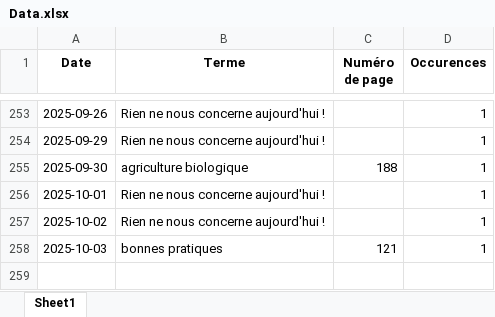
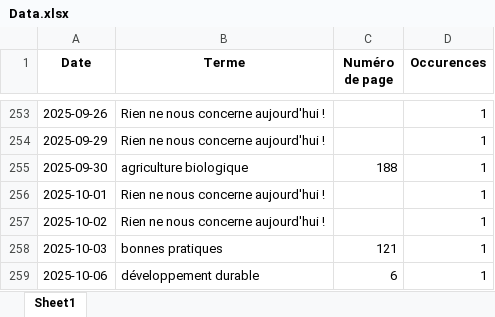
Before and after one commit to LlrdntCORDER/VeilleMoniteur, an Excel workbook: result/Data.xlsx, sheet Sheet1, drawn as a sheet; only a part is shown, gaps mark what is left out; values as stored, in another font and other column widths than the file's, no borders; the diff names each change by its address in the sheet, - before the commit and + after, or states it on an @@ line.

```diff
--- a/result/Data.xlsx (sheet Sheet1)
+++ b/result/Data.xlsx (sheet Sheet1)
+row 259: 2025-10-06 | développement durable | 6 | 1
```
Also changed, not shown: 6 other files.
